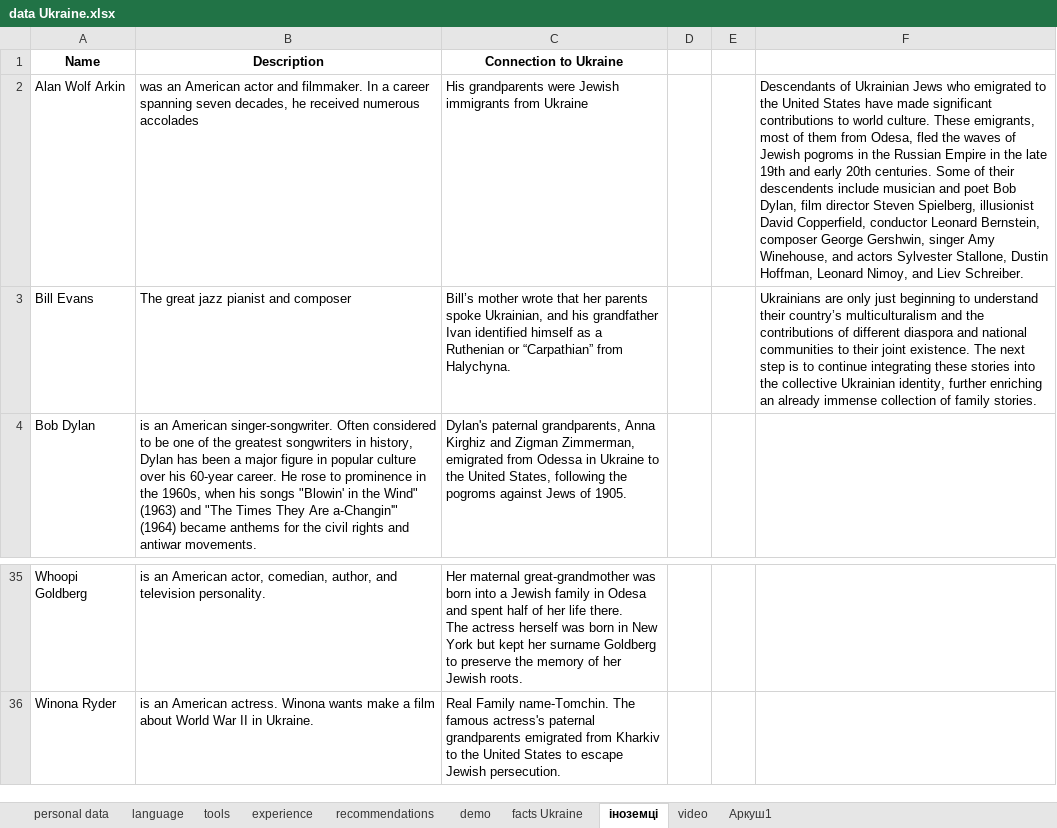
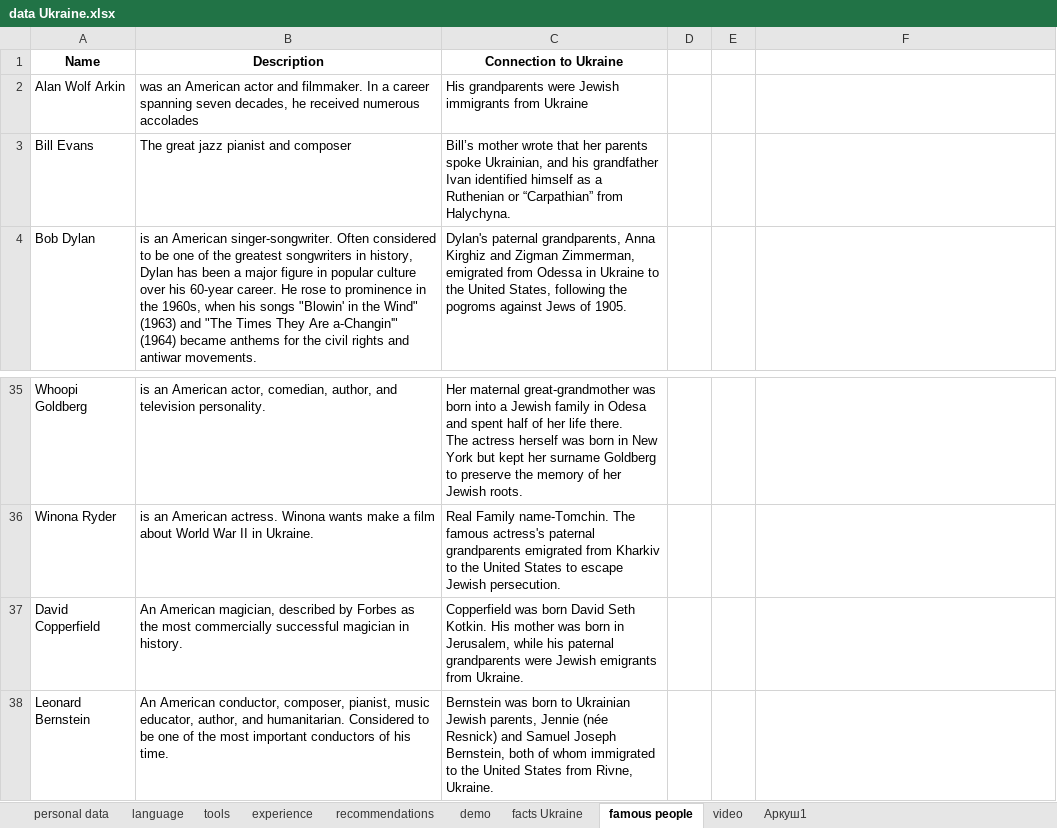
Before and after one commit to IrynaChyzh/DataSources, an Excel workbook: data Ukraine.xlsx, sheet famous people, drawn as a sheet; only a part is shown, gaps mark what is left out; values as stored, in another font and other column widths than the file's, no borders; the diff names each change by its address in the sheet, - before the commit and + after, or states it on an @@ line.

Commit message:
qw

```diff
--- a/data Ukraine.xlsx (sheet famous people)
+++ b/data Ukraine.xlsx (sheet famous people)
-sheet tab: іноземці
+sheet tab: famous people
-F2: Descendants of Ukrainian Jews who emigrated to the United States have made significant contributions to world culture. These emigrants, most of them from Odesa, fled the waves of Jewish pogroms in the Russian Empire in the late 19th and early 20th centuries. Some of their descendents include musician and poet Bob Dylan, film director Steven Spielberg, illusionist David Copperfield, conductor Leonard Bernstein, composer George Gershwin, singer Amy Winehouse, and actors Sylvester Stallone, Dustin Hoffman, Leonard Nimoy, and Liev Schreiber.
+F2: (empty)
-F3: Ukrainians are only just beginning to understand their country’s multiculturalism and the contributions of different diaspora and national communities to their joint existence. The next step is to continue integrating these stories into the collective Ukrainian identity, further enriching an already immense collection of family stories.
+F3: (empty)
+row 37: David Copperfield | An American magician, described by Forbes as the most commercially successful magician in history. | Copperfield was born David Seth Kotkin. His mother was born in Jerusalem, while his paternal grandparents were Jewish emigrants from Ukraine.
+row 38: Leonard Bernstein | An American conductor, composer, pianist, music educator, author, and humanitarian. Considered to be one of the most important conductors of his time. | Bernstein was born to Ukrainian Jewish parents, Jennie (née Resnick) and Samuel Joseph Bernstein, both of whom immigrated to the United States from Rivne, Ukraine.
```
